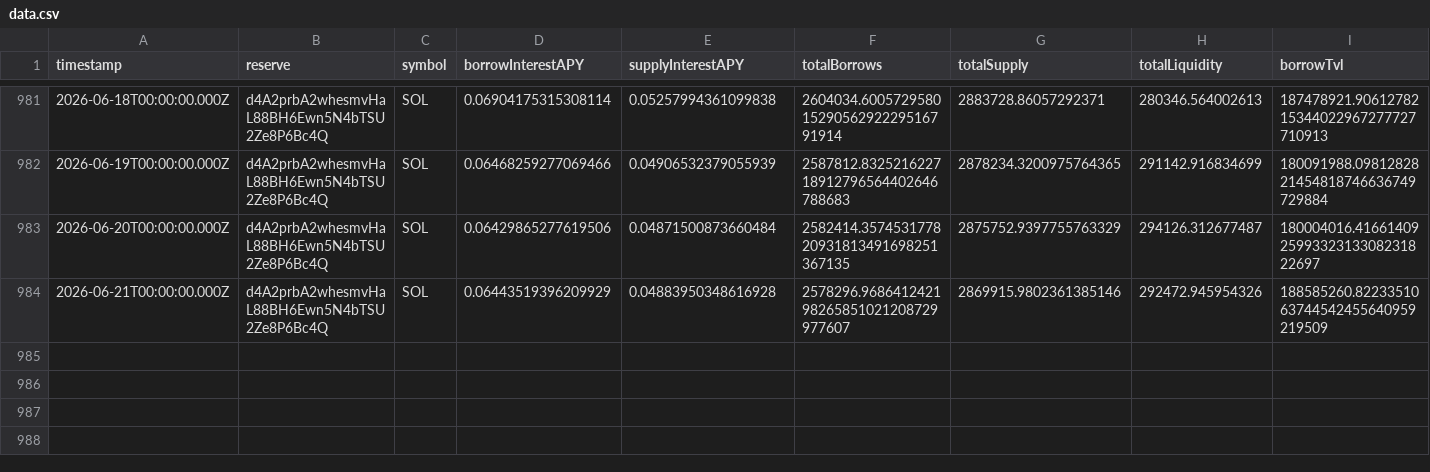
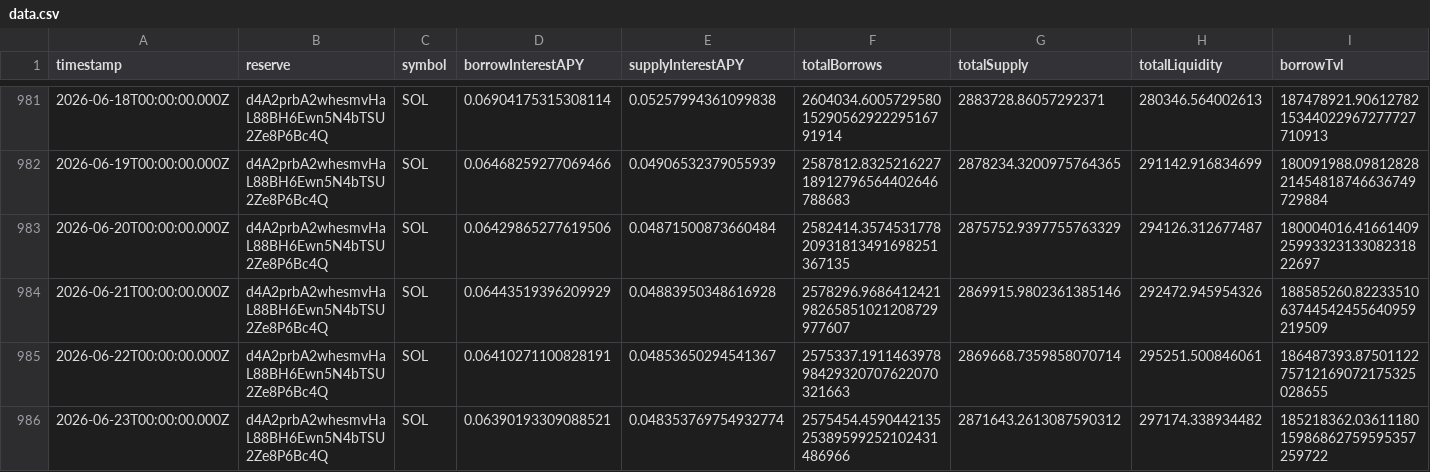
Before and after one commit to mael-bomane/warehouse, a CSV file: lending/kamino/sol/data.csv, drawn as a sheet; only a part is shown, gaps mark what is left out; rows hold the shown columns only; the diff names each change by its address in the sheet, - before the commit and + after, or states it on an @@ line.

```diff
--- a/lending/kamino/sol/data.csv
+++ b/lending/kamino/sol/data.csv
+row 985: 2026-06-22T00:00:00.000Z | d4A2prbA2whesmvHaL88BH6Ewn5N4bTSU2Ze8P6Bc4Q | SOL | 0.06410271100828191 | 0.04853650294541367 | 2575337.191146397898429320707622070321663 | 2869668.7359858070714 | 295251.500846061 | 186487393.8750112275712169072175325028655
+row 986: 2026-06-23T00:00:00.000Z | d4A2prbA2whesmvHaL88BH6Ewn5N4bTSU2Ze8P6Bc4Q | SOL | 0.06390193309088521 | 0.048353769754932774 | 2575454.459044213525389599252102431486966 | 2871643.2613087590312 | 297174.338934482 | 185218362.0361118015986862759595357259722
```
